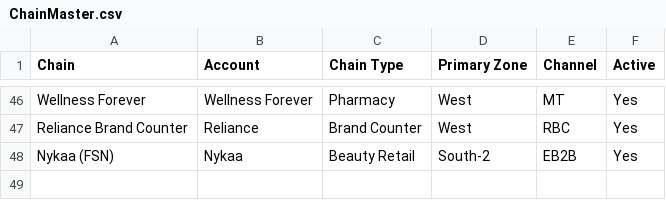
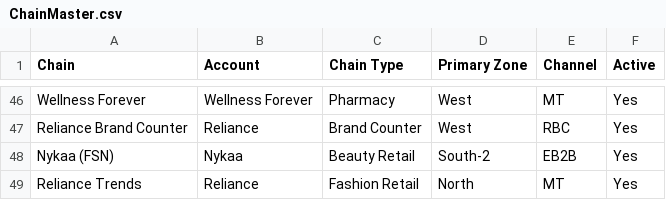
Before and after one commit to aswalsheshant-cell/mt-dashboard, a CSV file: PowerBI/SeedData/Masters/ChainMaster.csv, drawn as a sheet; only a part is shown, gaps mark what is left out; the diff names each change by its address in the sheet, - before the commit and + after, or states it on an @@ line.

```diff
--- a/PowerBI/SeedData/Masters/ChainMaster.csv
+++ b/PowerBI/SeedData/Masters/ChainMaster.csv
+row 49: Reliance Trends | Reliance | Fashion Retail | North | MT | Yes
```
Also changed, not shown: 13 other files.
